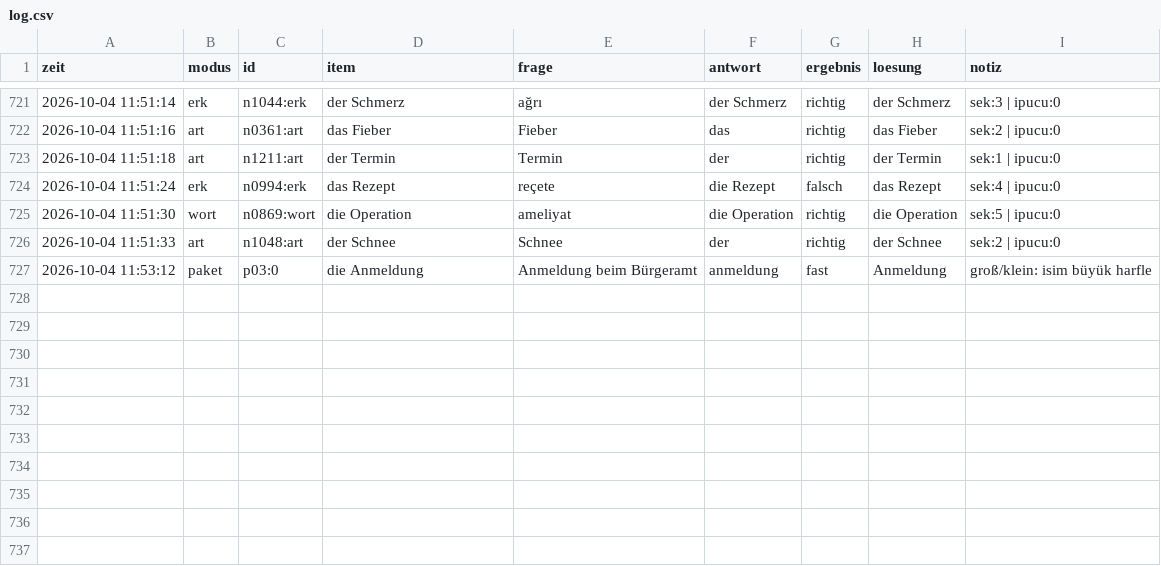
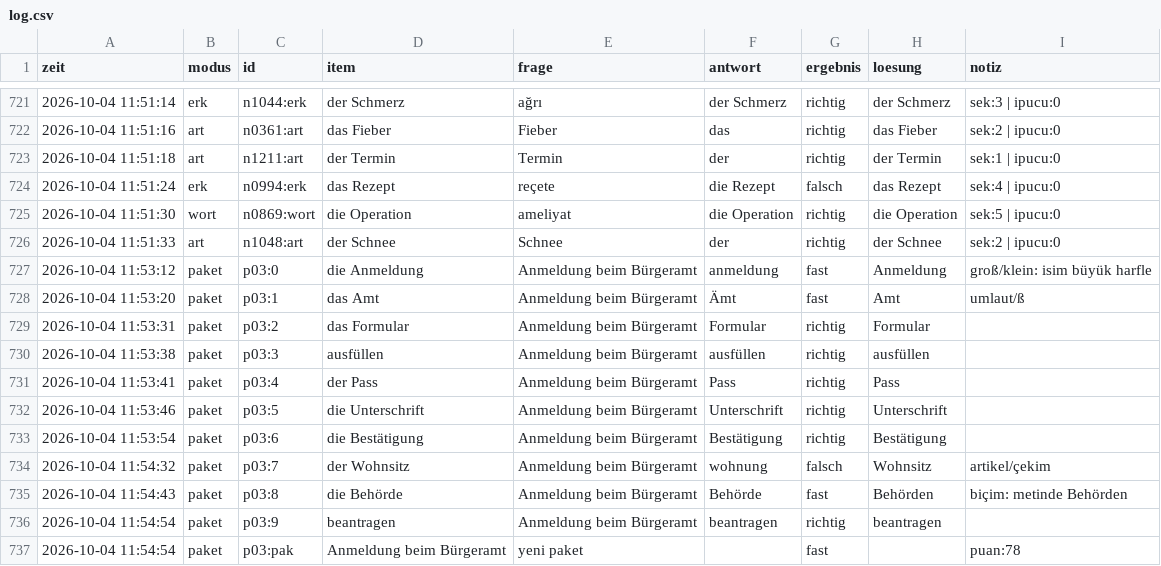
Before and after one commit to mahmutarsla/Almanca-Tekrar, a CSV file: log/log.csv, drawn as a sheet; only a part is shown, gaps mark what is left out; the diff names each change by its address in the sheet, - before the commit and + after, or states it on an @@ line.

Commit message:
log: 10 cevap

```diff
--- a/log/log.csv
+++ b/log/log.csv
+row 728: 2026-10-04 11:53:20 | paket | p03:1 | das Amt | Anmeldung beim Bürgeramt | Ämt | fast | Amt | umlaut/ß
+row 729: 2026-10-04 11:53:31 | paket | p03:2 | das Formular | Anmeldung beim Bürgeramt | Formular | richtig | Formular
+row 730: 2026-10-04 11:53:38 | paket | p03:3 | ausfüllen | Anmeldung beim Bürgeramt | ausfüllen | richtig | ausfüllen
+row 731: 2026-10-04 11:53:41 | paket | p03:4 | der Pass | Anmeldung beim Bürgeramt | Pass | richtig | Pass
+row 732: 2026-10-04 11:53:46 | paket | p03:5 | die Unterschrift | Anmeldung beim Bürgeramt | Unterschrift | richtig | Unterschrift
+row 733: 2026-10-04 11:53:54 | paket | p03:6 | die Bestätigung | Anmeldung beim Bürgeramt | Bestätigung | richtig | Bestätigung
+row 734: 2026-10-04 11:54:32 | paket | p03:7 | der Wohnsitz | Anmeldung beim Bürgeramt | wohnung | falsch | Wohnsitz | artikel/çekim
+row 735: 2026-10-04 11:54:43 | paket | p03:8 | die Behörde | Anmeldung beim Bürgeramt | Behörde | fast | Behörden | biçim: metinde Behörden
+row 736: 2026-10-04 11:54:54 | paket | p03:9 | beantragen | Anmeldung beim Bürgeramt | beantragen | richtig | beantragen
+row 737: 2026-10-04 11:54:54 | paket | p03:pak | Anmeldung beim Bürgeramt | yeni paket |  | fast |  | puan:78
```
